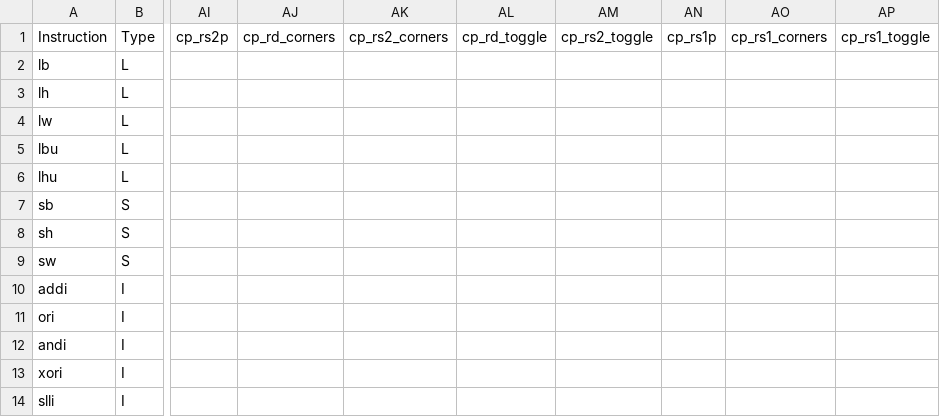
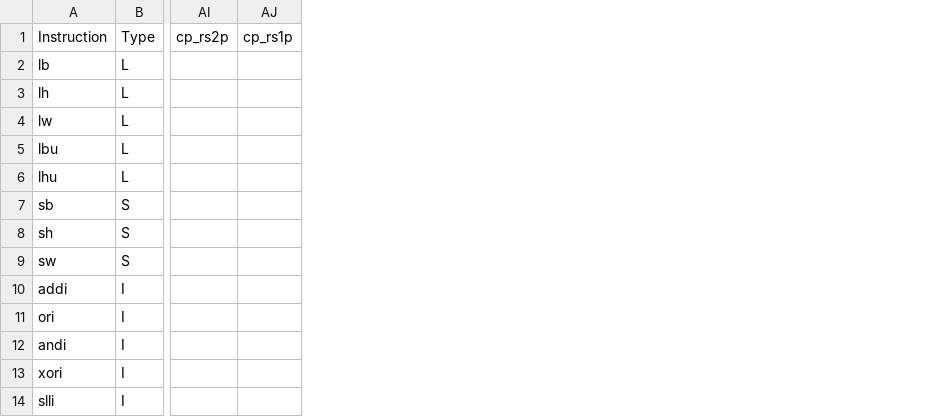
Before and after one commit to openhwgroup/cvw-arch-verif, a CSV file: testplans/RV64I.csv, drawn as a sheet; only a part is shown, gaps mark what is left out; the diff names each change by its address in the sheet, - before the commit and + after, or states it on an @@ line.

```diff
--- a/testplans/RV64I.csv
+++ b/testplans/RV64I.csv
-column AJ, row 1: cp_rd_corners
-column AK, row 1: cp_rs2_corners
-column AL, row 1: cp_rd_toggle
-column AM, row 1: cp_rs2_toggle
-column AO, row 1: cp_rs1_corners
-column AP, row 1: cp_rs1_toggle
```
Also changed, not shown: testplans/RV32Zca.csv, testplans/RV32ZcbZbb.csv, 56 other files.
